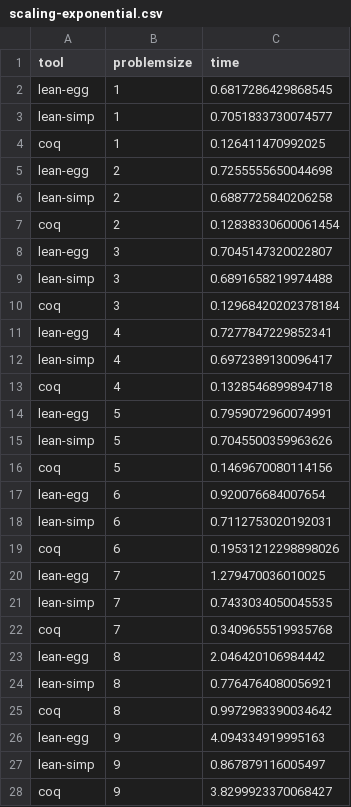
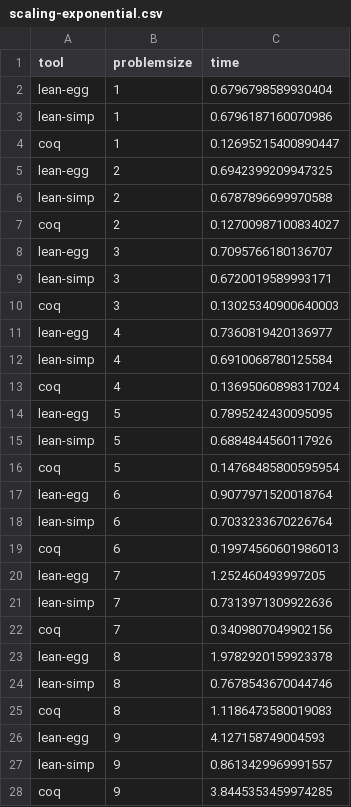
Before and after one commit to opencompl/egg-tactic-code, a CSV file: Evaluation/scaling/scaling-exponential.csv, drawn as a sheet; only a part is shown; the diff covers the shown part only.

```diff
--- a/Evaluation/scaling/scaling-exponential.csv
+++ b/Evaluation/scaling/scaling-exponential.csv
@@ -1,28 +1,28 @@
 tool,problemsize,time
-lean-egg,1,0.6817286429868545
-lean-simp,1,0.7051833730074577
-coq,1,0.126411470992025
-lean-egg,2,0.7255555650044698
-lean-simp,2,0.6887725840206258
-coq,2,0.12838330600061454
-lean-egg,3,0.7045147320022807
-lean-simp,3,0.6891658219974488
-coq,3,0.12968420202378184
-lean-egg,4,0.7277847229852341
-lean-simp,4,0.6972389130096417
-coq,4,0.1328546899894718
-lean-egg,5,0.7959072960074991
-lean-simp,5,0.7045500359963626
-coq,5,0.1469670080114156
-lean-egg,6,0.920076684007654
-lean-simp,6,0.7112753020192031
-coq,6,0.19531212298898026
-lean-egg,7,1.279470036010025
-lean-simp,7,0.7433034050045535
-coq,7,0.3409655519935768
-lean-egg,8,2.046420106984442
-lean-simp,8,0.7764764080056921
-coq,8,0.9972983390034642
-lean-egg,9,4.094334919995163
-lean-simp,9,0.867879116005497
-coq,9,3.8299923370068427
+lean-egg,1,0.6796798589930404
+lean-simp,1,0.6796187160070986
+coq,1,0.12695215400890447
+lean-egg,2,0.6942399209947325
+lean-simp,2,0.6787896699970588
+coq,2,0.12700987100834027
+lean-egg,3,0.7095766180136707
+lean-simp,3,0.6720019589993171
+coq,3,0.13025340900640003
+lean-egg,4,0.7360819420136977
+lean-simp,4,0.6910068780125584
+coq,4,0.13695060898317024
+lean-egg,5,0.7895242430095095
+lean-simp,5,0.6884844560117926
+coq,5,0.14768485800595954
+lean-egg,6,0.9077971520018764
+lean-simp,6,0.7033233670226764
+coq,6,0.19974560601986013
+lean-egg,7,1.252460493997205
+lean-simp,7,0.7313971309922636
+coq,7,0.3409807049902156
+lean-egg,8,1.9782920159923378
+lean-simp,8,0.7678543670044746
+coq,8,1.1186473580019083
+lean-egg,9,4.127158749004593
+lean-simp,9,0.8613429969991557
+coq,9,3.8445353459974285
```
Also changed, not shown: 4 edited cells elsewhere in this file, 4 other files.
